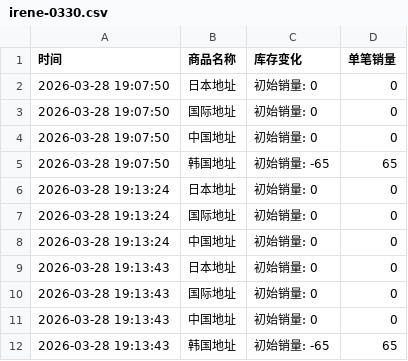
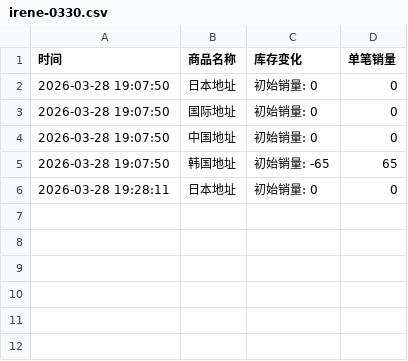
Before and after one commit to yuiki001/irene-0330, a CSV file: irene-0330.csv, drawn as a sheet.

Commit message:
自动更新数据 2026-03-28 19:28:12

```diff
--- a/irene-0330.csv
+++ b/irene-0330.csv
@@ -5,8 +5,2 @@
 2026-03-28 19:07:50,韩国地址,初始销量: -65,65
-2026-03-28 19:13:24,日本地址,初始销量: 0,0
-2026-03-28 19:13:24,国际地址,初始销量: 0,0
-2026-03-28 19:13:24,中国地址,初始销量: 0,0
-2026-03-28 19:13:43,日本地址,初始销量: 0,0
-2026-03-28 19:13:43,国际地址,初始销量: 0,0
-2026-03-28 19:13:43,中国地址,初始销量: 0,0
-2026-03-28 19:13:43,韩国地址,初始销量: -65,65
+2026-03-28 19:28:11,日本地址,初始销量: 0,0
```
